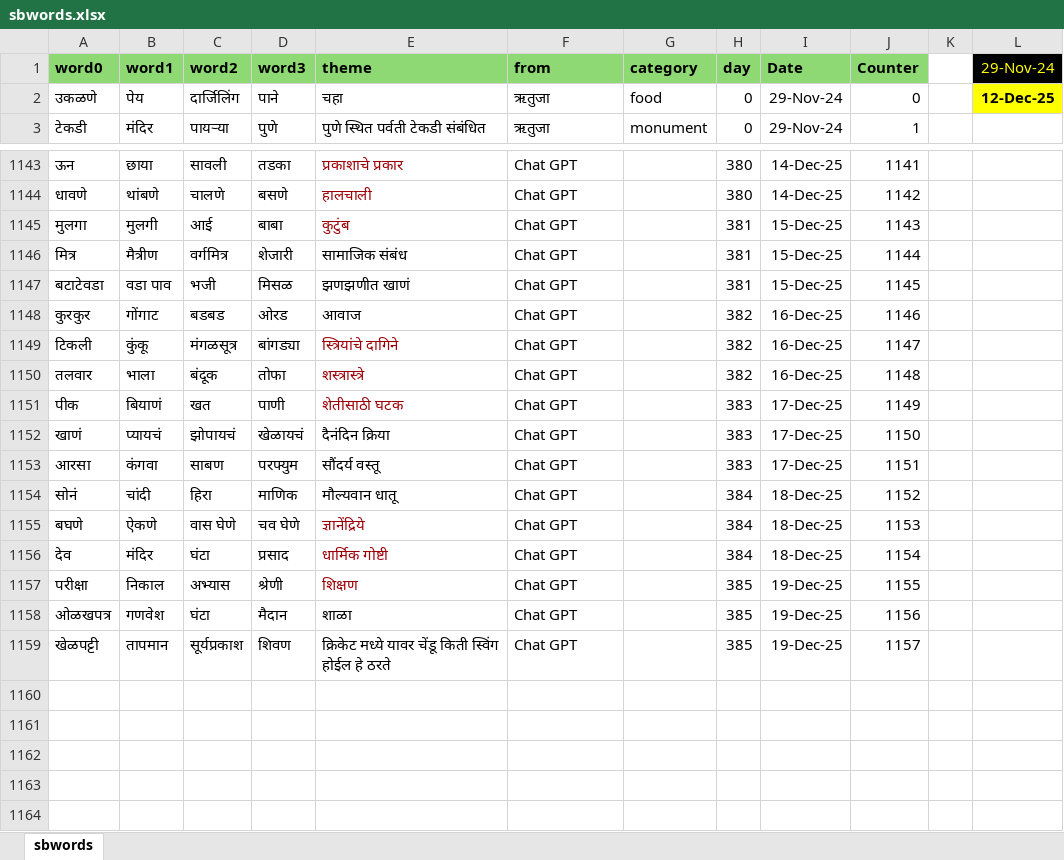
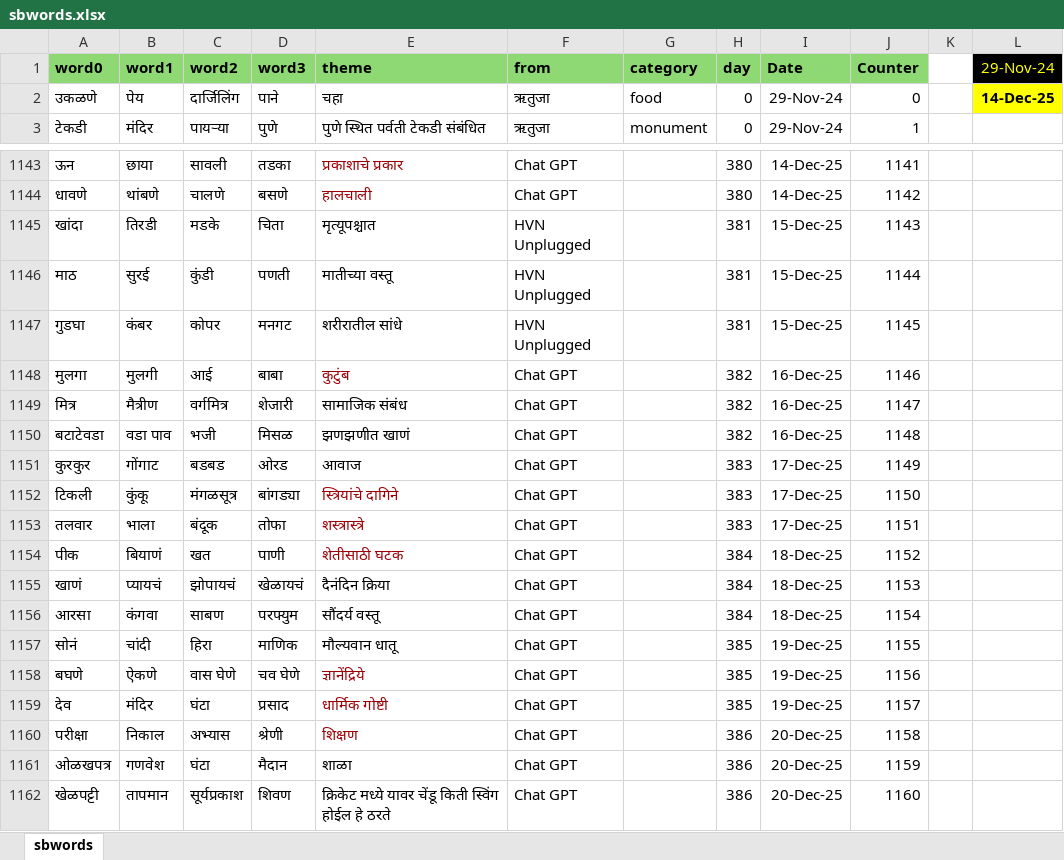
Before and after one commit to hrishinene/shabdakala, an Excel workbook: code/shabdakala/resource/sbwords.xlsx, sheet sbwords, drawn as a sheet; only a part is shown, gaps mark what is left out; values as stored, in another font and other column widths than the file's, no borders; conditional formats not drawn; addresses are those after the commit; the diff names each change by its address in the sheet, - before the commit and + after, or states it on an @@ line.

Commit message:
Words change

```diff
--- a/code/shabdakala/resource/sbwords.xlsx (sheet sbwords)
+++ b/code/shabdakala/resource/sbwords.xlsx (sheet sbwords)
-L2 (29-Nov-24): 12-Dec-25
+L2 (29-Nov-24): 14-Dec-25
+row 1145: खांदा | तिरडी | मडके | चिता | मृत्यूपश्चात | HVN Unplugged |  | 381 | 15-Dec-25 | 1143
+row 1146: माठ | सुरई | कुंडी | पणती | मातीच्या वस्तू | HVN Unplugged |  | 381 | 15-Dec-25 | 1144
+row 1147: गुडघा | कंबर | कोपर | मनगट | शरीरातील सांधे | HVN Unplugged |  | 381 | 15-Dec-25 | 1145
-H1148:H1150 (day): 381
+H1148:H1150 (day): 382
-I1148:I1150 (Date): 15-Dec-25
+I1148:I1150 (Date): 16-Dec-25
-J1148 (Counter): 1143
+J1148 (Counter): 1146
-J1149 (Counter): 1144
+J1149 (Counter): 1147
-J1150 (Counter): 1145
+J1150 (Counter): 1148
-H1151:H1153 (day): 382
+H1151:H1153 (day): 383
-I1151:I1153 (Date): 16-Dec-25
+I1151:I1153 (Date): 17-Dec-25
-J1151 (Counter): 1146
+J1151 (Counter): 1149
-J1152 (Counter): 1147
+J1152 (Counter): 1150
-J1153 (Counter): 1148
+J1153 (Counter): 1151
-H1154:H1156 (day): 383
+H1154:H1156 (day): 384
-I1154:I1156 (Date): 17-Dec-25
+I1154:I1156 (Date): 18-Dec-25
-J1154 (Counter): 1149
+J1154 (Counter): 1152
-J1155 (Counter): 1150
+J1155 (Counter): 1153
-J1156 (Counter): 1151
+J1156 (Counter): 1154
-H1157:H1159 (day): 384
+H1157:H1159 (day): 385
-I1157:I1159 (Date): 18-Dec-25
+I1157:I1159 (Date): 19-Dec-25
-J1157 (Counter): 1152
+J1157 (Counter): 1155
-J1158 (Counter): 1153
+J1158 (Counter): 1156
-J1159 (Counter): 1154
+J1159 (Counter): 1157
-H1160:H1162 (day): 385
+H1160:H1162 (day): 386
-I1160:I1162 (Date): 19-Dec-25
+I1160:I1162 (Date): 20-Dec-25
-J1160 (Counter): 1155
+J1160 (Counter): 1158
-J1161 (Counter): 1156
+J1161 (Counter): 1159
-J1162 (Counter): 1157
+J1162 (Counter): 1160
```
Also changed, not shown: 1 other file.
